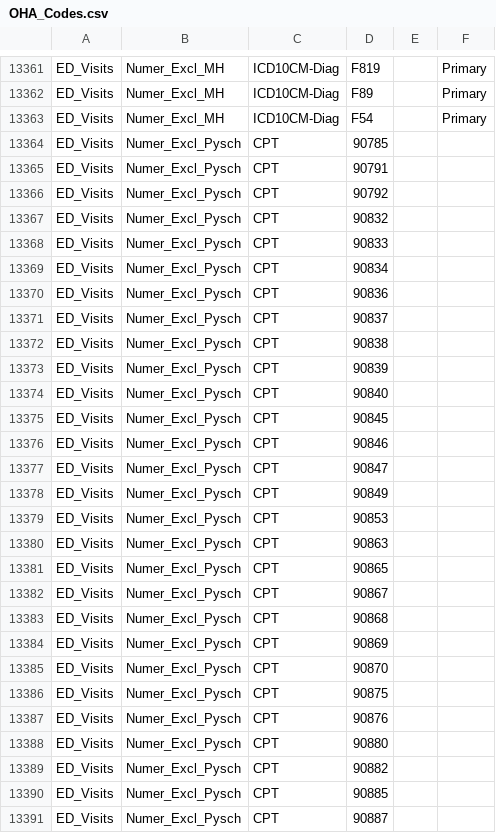
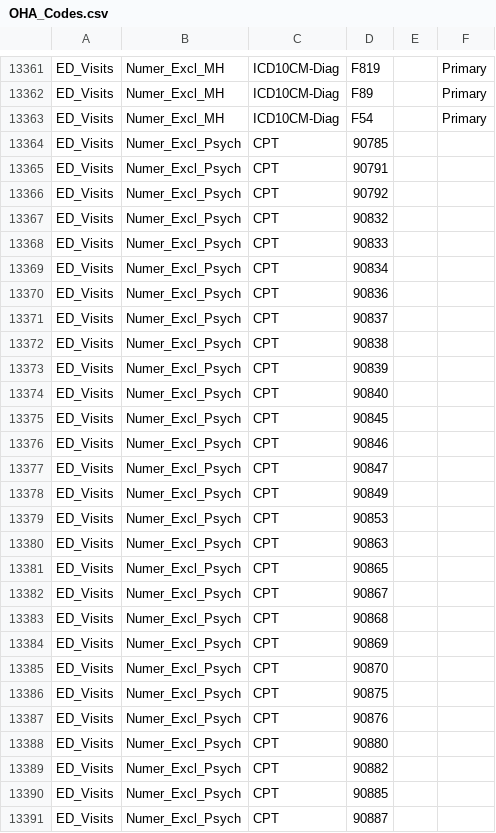
Before and after one commit to Milliman-PRM/oha-incentive-measures, a CSV file: references/_data/OHA_Codes.csv, drawn as a sheet; only a part is shown, gaps mark what is left out; the diff covers the shown part only.

Commit message:
Fix "Psych" misspelling

```diff
--- a/references/_data/OHA_Codes.csv
+++ b/references/_data/OHA_Codes.csv
@@ -13363,29 +13363,29 @@ ED_Visits,Numer_Excl_MH,ICD10CM-Diag,F89,,Primary
 ED_Visits,Numer_Excl_MH,ICD10CM-Diag,F54,,Primary
-ED_Visits,Numer_Excl_Pysch,CPT,90785,,
-ED_Visits,Numer_Excl_Pysch,CPT,90791,,
-ED_Visits,Numer_Excl_Pysch,CPT,90792,,
-ED_Visits,Numer_Excl_Pysch,CPT,90832,,
-ED_Visits,Numer_Excl_Pysch,CPT,90833,,
-ED_Visits,Numer_Excl_Pysch,CPT,90834,,
-ED_Visits,Numer_Excl_Pysch,CPT,90836,,
-ED_Visits,Numer_Excl_Pysch,CPT,90837,,
-ED_Visits,Numer_Excl_Pysch,CPT,90838,,
-ED_Visits,Numer_Excl_Pysch,CPT,90839,,
-ED_Visits,Numer_Excl_Pysch,CPT,90840,,
-ED_Visits,Numer_Excl_Pysch,CPT,90845,,
-ED_Visits,Numer_Excl_Pysch,CPT,90846,,
-ED_Visits,Numer_Excl_Pysch,CPT,90847,,
-ED_Visits,Numer_Excl_Pysch,CPT,90849,,
-ED_Visits,Numer_Excl_Pysch,CPT,90853,,
-ED_Visits,Numer_Excl_Pysch,CPT,90863,,
-ED_Visits,Numer_Excl_Pysch,CPT,90865,,
-ED_Visits,Numer_Excl_Pysch,CPT,90867,,
-ED_Visits,Numer_Excl_Pysch,CPT,90868,,
-ED_Visits,Numer_Excl_Pysch,CPT,90869,,
-ED_Visits,Numer_Excl_Pysch,CPT,90870,,
-ED_Visits,Numer_Excl_Pysch,CPT,90875,,
-ED_Visits,Numer_Excl_Pysch,CPT,90876,,
-ED_Visits,Numer_Excl_Pysch,CPT,90880,,
-ED_Visits,Numer_Excl_Pysch,CPT,90882,,
-ED_Visits,Numer_Excl_Pysch,CPT,90885,,
-ED_Visits,Numer_Excl_Pysch,CPT,90887,,
+ED_Visits,Numer_Excl_Psych,CPT,90785,,
+ED_Visits,Numer_Excl_Psych,CPT,90791,,
+ED_Visits,Numer_Excl_Psych,CPT,90792,,
+ED_Visits,Numer_Excl_Psych,CPT,90832,,
+ED_Visits,Numer_Excl_Psych,CPT,90833,,
+ED_Visits,Numer_Excl_Psych,CPT,90834,,
+ED_Visits,Numer_Excl_Psych,CPT,90836,,
+ED_Visits,Numer_Excl_Psych,CPT,90837,,
+ED_Visits,Numer_Excl_Psych,CPT,90838,,
+ED_Visits,Numer_Excl_Psych,CPT,90839,,
+ED_Visits,Numer_Excl_Psych,CPT,90840,,
+ED_Visits,Numer_Excl_Psych,CPT,90845,,
+ED_Visits,Numer_Excl_Psych,CPT,90846,,
+ED_Visits,Numer_Excl_Psych,CPT,90847,,
+ED_Visits,Numer_Excl_Psych,CPT,90849,,
+ED_Visits,Numer_Excl_Psych,CPT,90853,,
+ED_Visits,Numer_Excl_Psych,CPT,90863,,
+ED_Visits,Numer_Excl_Psych,CPT,90865,,
+ED_Visits,Numer_Excl_Psych,CPT,90867,,
+ED_Visits,Numer_Excl_Psych,CPT,90868,,
+ED_Visits,Numer_Excl_Psych,CPT,90869,,
+ED_Visits,Numer_Excl_Psych,CPT,90870,,
+ED_Visits,Numer_Excl_Psych,CPT,90875,,
+ED_Visits,Numer_Excl_Psych,CPT,90876,,
+ED_Visits,Numer_Excl_Psych,CPT,90880,,
+ED_Visits,Numer_Excl_Psych,CPT,90882,,
+ED_Visits,Numer_Excl_Psych,CPT,90885,,
+ED_Visits,Numer_Excl_Psych,CPT,90887,,
```
Also changed, not shown: 2 edited cells elsewhere in this file.
